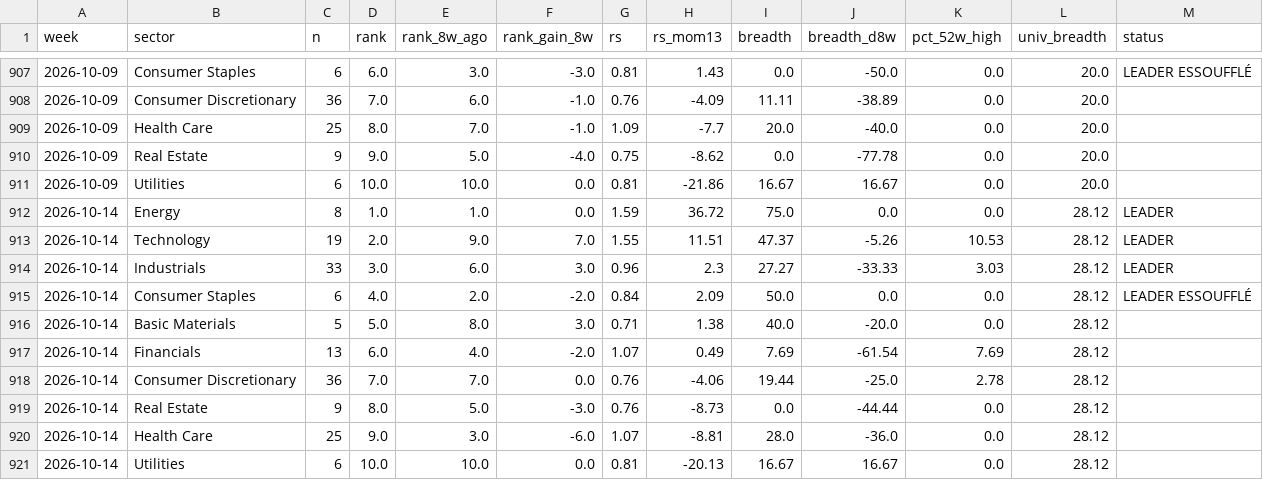
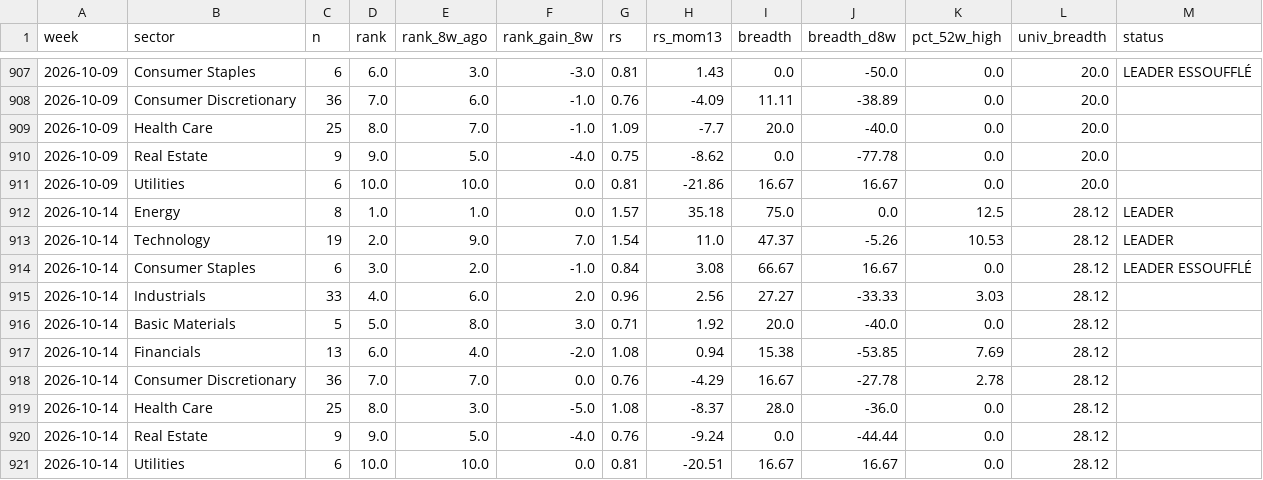
Before and after one commit to BackupBackupFede/ROTATION, a CSV file: history_fr.csv, drawn as a sheet; only a part is shown, gaps mark what is left out.

```diff
--- a/history_fr.csv
+++ b/history_fr.csv
@@ -911,11 +911,11 @@
 2026-10-09,Utilities,6,10.0,10.0,0.0,0.81,-21.86,16.67,16.67,0.0,20.0,
-2026-10-14,Energy,8,1.0,1.0,0.0,1.59,36.72,75.0,0.0,0.0,28.12,LEADER
-2026-10-14,Technology,19,2.0,9.0,7.0,1.55,11.51,47.37,-5.26,10.53,28.12,LEADER
-2026-10-14,Industrials,33,3.0,6.0,3.0,0.96,2.3,27.27,-33.33,3.03,28.12,LEADER
-2026-10-14,Consumer Staples,6,4.0,2.0,-2.0,0.84,2.09,50.0,0.0,0.0,28.12,LEADER ESSOUFFLÉ
-2026-10-14,Basic Materials,5,5.0,8.0,3.0,0.71,1.38,40.0,-20.0,0.0,28.12,
-2026-10-14,Financials,13,6.0,4.0,-2.0,1.07,0.49,7.69,-61.54,7.69,28.12,
-2026-10-14,Consumer Discretionary,36,7.0,7.0,0.0,0.76,-4.06,19.44,-25.0,2.78,28.12,
-2026-10-14,Real Estate,9,8.0,5.0,-3.0,0.76,-8.73,0.0,-44.44,0.0,28.12,
-2026-10-14,Health Care,25,9.0,3.0,-6.0,1.07,-8.81,28.0,-36.0,0.0,28.12,
-2026-10-14,Utilities,6,10.0,10.0,0.0,0.81,-20.13,16.67,16.67,0.0,28.12,
+2026-10-14,Energy,8,1.0,1.0,0.0,1.57,35.18,75.0,0.0,12.5,28.12,LEADER
+2026-10-14,Technology,19,2.0,9.0,7.0,1.54,11.0,47.37,-5.26,10.53,28.12,LEADER
+2026-10-14,Consumer Staples,6,3.0,2.0,-1.0,0.84,3.08,66.67,16.67,0.0,28.12,LEADER ESSOUFFLÉ
+2026-10-14,Industrials,33,4.0,6.0,2.0,0.96,2.56,27.27,-33.33,3.03,28.12,
+2026-10-14,Basic Materials,5,5.0,8.0,3.0,0.71,1.92,20.0,-40.0,0.0,28.12,
+2026-10-14,Financials,13,6.0,4.0,-2.0,1.08,0.94,15.38,-53.85,7.69,28.12,
+2026-10-14,Consumer Discretionary,36,7.0,7.0,0.0,0.76,-4.29,16.67,-27.78,2.78,28.12,
+2026-10-14,Health Care,25,8.0,3.0,-5.0,1.08,-8.37,28.0,-36.0,0.0,28.12,
+2026-10-14,Real Estate,9,9.0,5.0,-4.0,0.76,-9.24,0.0,-44.44,0.0,28.12,
+2026-10-14,Utilities,6,10.0,10.0,0.0,0.81,-20.51,16.67,16.67,0.0,28.12,
```
Also changed, not shown: history_us.csv, 2 other files.
